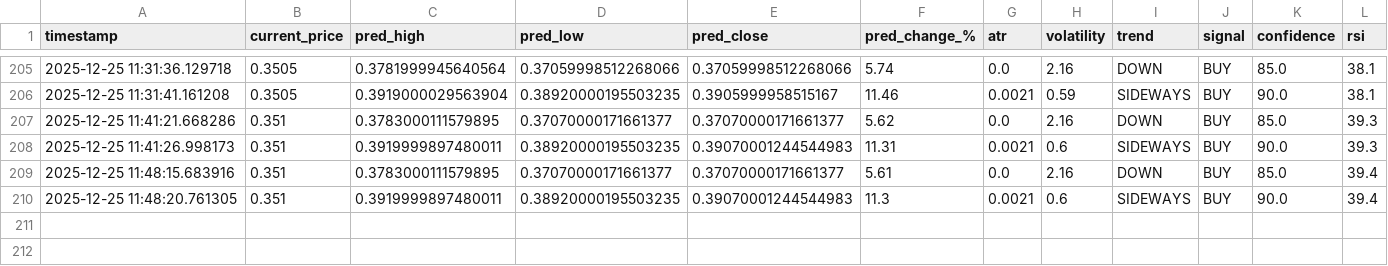
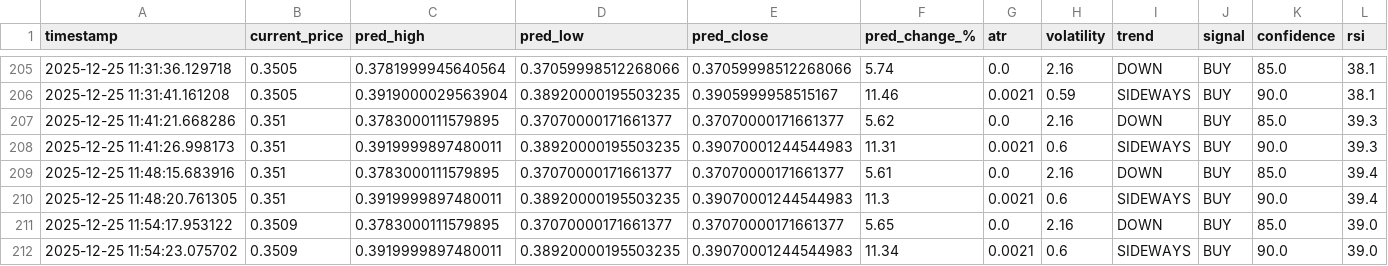
Before and after one commit to winningtrendingbots/winningtrendingbots.github.io, a CSV file: trading_signals.csv, drawn as a sheet; only a part is shown, gaps mark what is left out.

```diff
--- a/trading_signals.csv
+++ b/trading_signals.csv
@@ -210 +210,3 @@ timestamp,current_price,pred_high,pred_low,pred_close,pred_change_%,atr,volatili
 2025-12-25 11:48:20.761305,0.351,0.3919999897480011,0.38920000195503235,0.39070001244544983,11.3,0.0021,0.6,SIDEWAYS,BUY,90.0,39.4
+2025-12-25 11:54:17.953122,0.3509,0.3783000111579895,0.37070000171661377,0.37070000171661377,5.65,0.0,2.16,DOWN,BUY,85.0,39.0
+2025-12-25 11:54:23.075702,0.3509,0.3919999897480011,0.38920000195503235,0.39070001244544983,11.34,0.0021,0.6,SIDEWAYS,BUY,90.0,39.0
```
Also changed, not shown: 1 other file.
